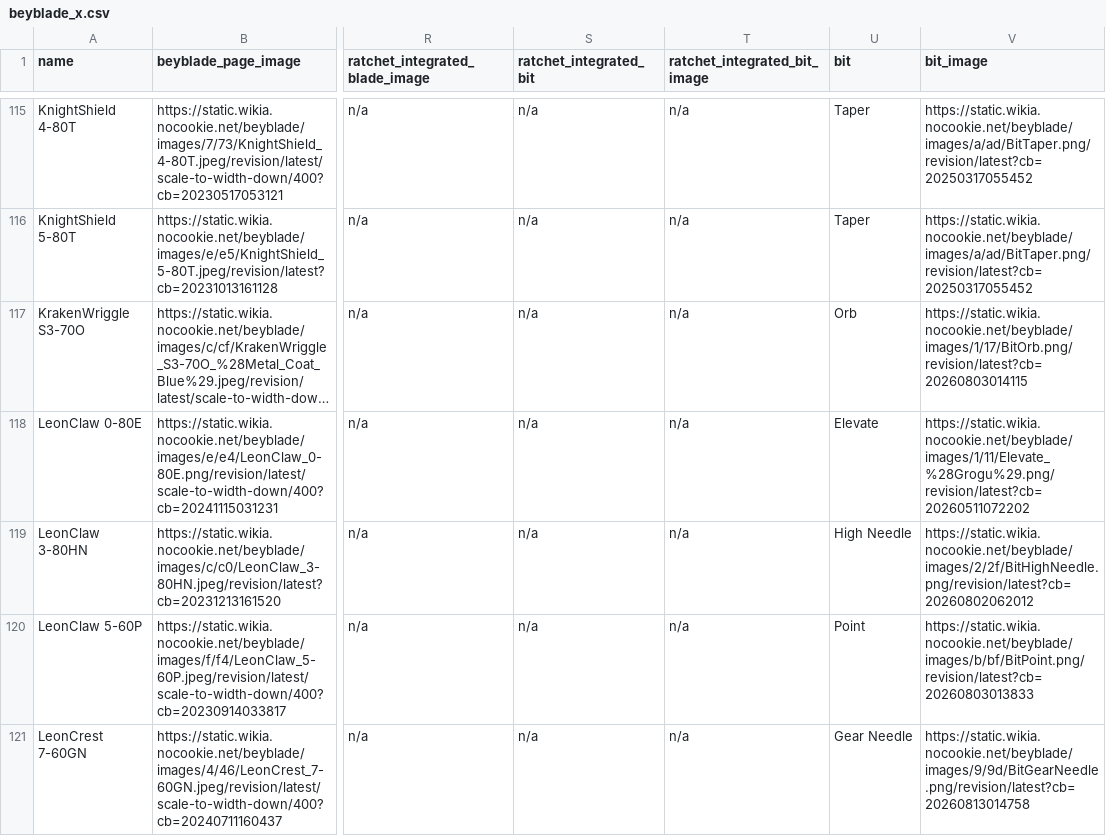
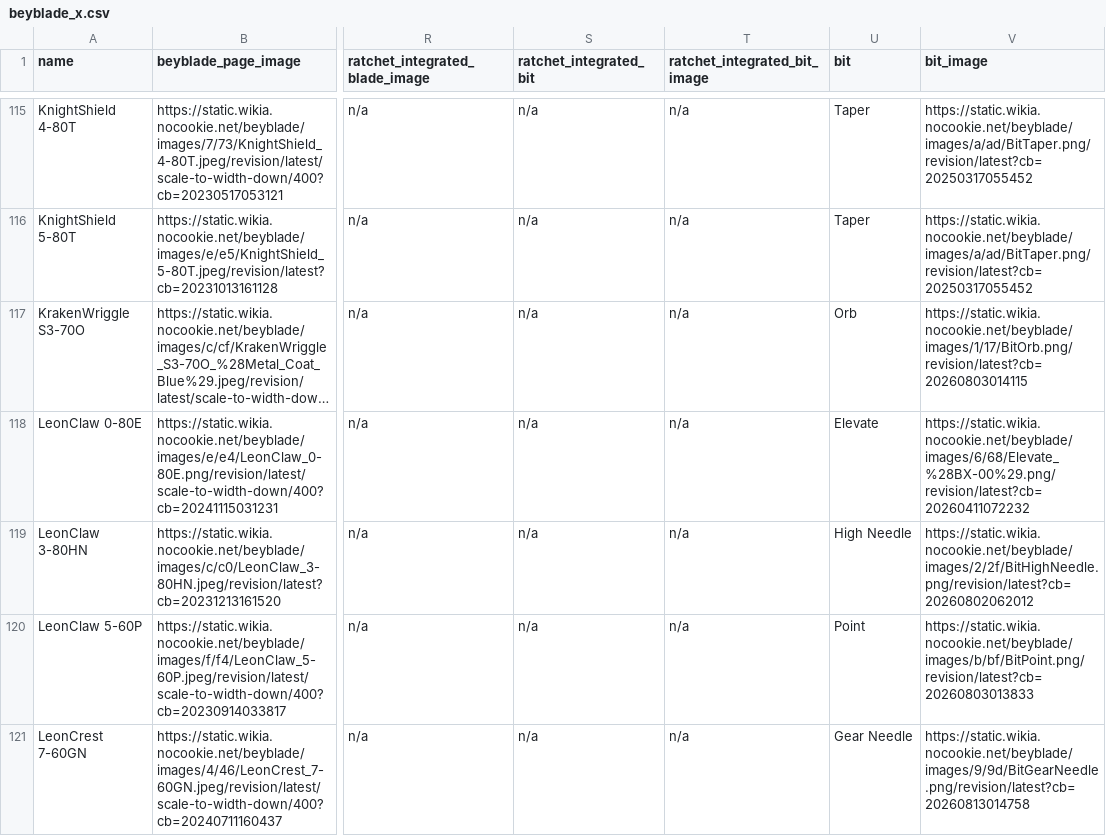
Before and after one commit to OneDime/Software-Beyblade, a CSV file: beyblade_x.csv, drawn as a sheet; only a part is shown, gaps mark what is left out; long unchanged cells end in …; the diff covers the shown part only; the diff names each change by its address in the sheet, - before the commit and + after, or states it on an @@ line.

```diff
--- a/beyblade_x.csv
+++ b/beyblade_x.csv
-V118 (bit_image): https://static.wikia.nocookie.net/beyblade/images/1/11/Elevate_%28Grogu%29.png/revision/latest?cb=20260511072202
+V118 (bit_image): https://static.wikia.nocookie.net/beyblade/images/6/68/Elevate_%28BX-00%29.png/revision/latest?cb=20260411072232
```
Also changed, not shown: 10 edited cells elsewhere in this file, 2 other files.
